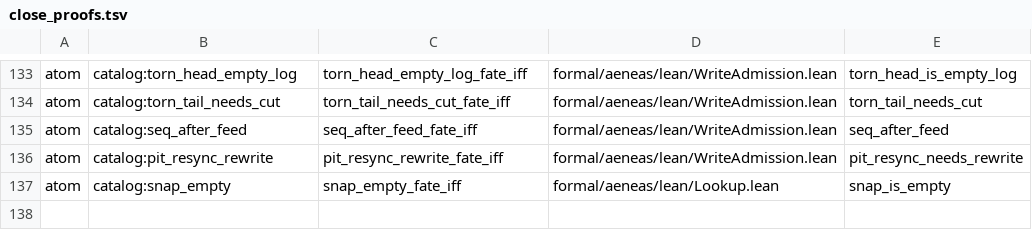
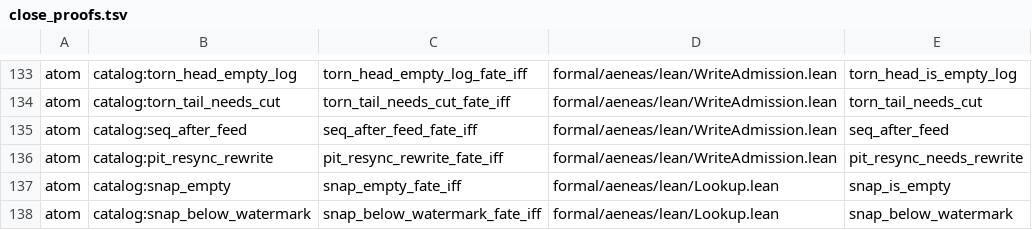
Before and after one commit to paulocsanz/pedradb, a TSV file: scripts/ratchet/close_proofs.tsv, drawn as a sheet; only a part is shown, gaps mark what is left out; the diff names each change by its address in the sheet, - before the commit and + after, or states it on an @@ line.

Commit message:
rfc0213 p0.2 2/4: atom catalog:snap_below_watermark — abaixo da marca d'água exatamente quando seq < earliest
Teorema snap_below_watermark_fate_iff (Lookup.lean): v = decide (seq < earliest) sobre o corpo extraido. Corpo real promovido; as-is nunca cai abaixo, recusado pela planta DST snap_below_watermark_on_live_below_is_not_ok (1 passed). Escada: floor_atom 108->109, floor_extract 170->169, cap_data_fate 16->15; gate check_depth_floor.py GREEN.

```diff
--- a/scripts/ratchet/close_proofs.tsv
+++ b/scripts/ratchet/close_proofs.tsv
+row 138: atom | catalog:snap_below_watermark | snap_below_watermark_fate_iff | formal/aeneas/lean/Lookup.lean | snap_below_watermark
```
Also changed, not shown: scripts/ratchet/proof_depth.tsv, 5 other files.
